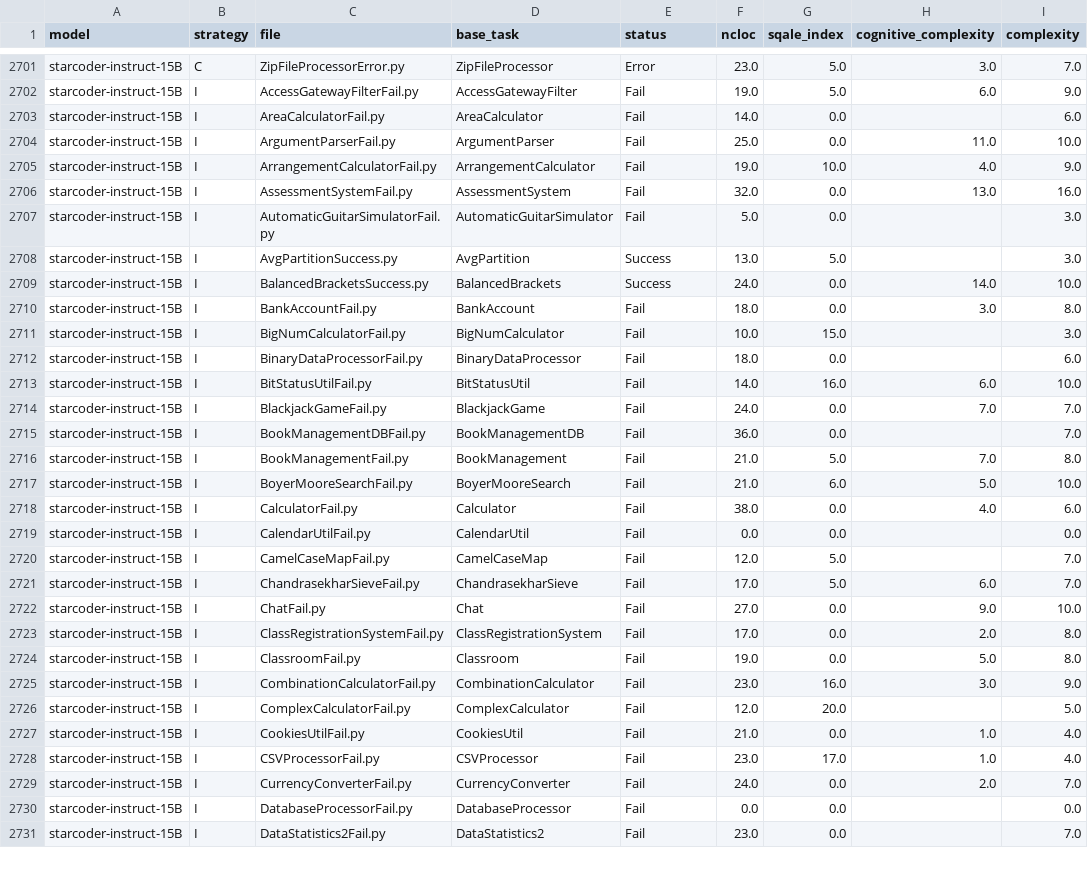
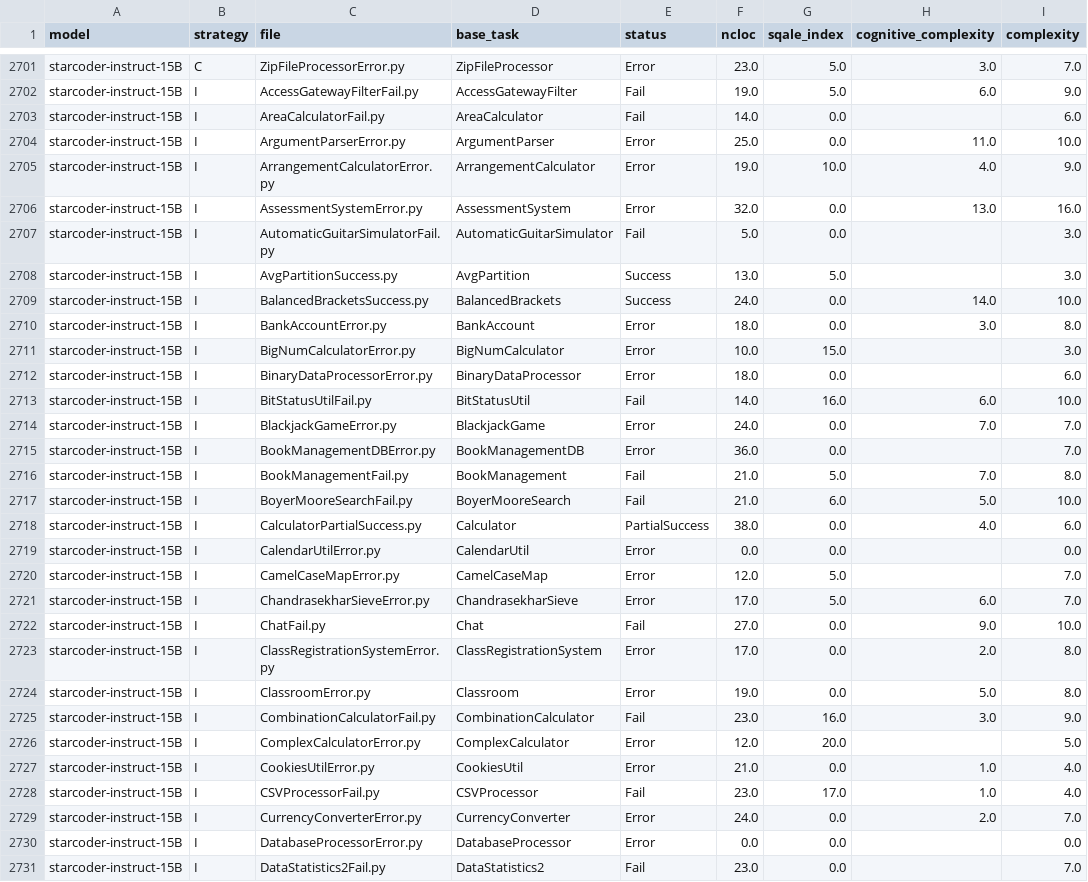
Before and after one commit to SouzaBernardo/quality_at_k, a CSV file: sonar-metrics/new/combined_sonar_metrics.csv, drawn as a sheet; only a part is shown, gaps mark what is left out; the diff covers the shown part only; the diff names each change by its address in the sheet, - before the commit and + after, or states it on an @@ line.

```diff
--- a/sonar-metrics/new/combined_sonar_metrics.csv
+++ b/sonar-metrics/new/combined_sonar_metrics.csv
-C2704 (file): ArgumentParserFail.py
+C2704 (file): ArgumentParserError.py
-E2704:E2706 (status): Fail
+E2704:E2706 (status): Error
-C2705 (file): ArrangementCalculatorFail.py
+C2705 (file): ArrangementCalculatorError.py
-C2706 (file): AssessmentSystemFail.py
+C2706 (file): AssessmentSystemError.py
-C2710 (file): BankAccountFail.py
+C2710 (file): BankAccountError.py
-E2710:E2712 (status): Fail
+E2710:E2712 (status): Error
-C2711 (file): BigNumCalculatorFail.py
+C2711 (file): BigNumCalculatorError.py
-C2712 (file): BinaryDataProcessorFail.py
+C2712 (file): BinaryDataProcessorError.py
-C2714 (file): BlackjackGameFail.py
+C2714 (file): BlackjackGameError.py
-E2714:E2715 (status): Fail
+E2714:E2715 (status): Error
-C2715 (file): BookManagementDBFail.py
+C2715 (file): BookManagementDBError.py
-C2718 (file): CalculatorFail.py
+C2718 (file): CalculatorPartialSuccess.py
-E2718 (status): Fail
+E2718 (status): PartialSuccess
-C2719 (file): CalendarUtilFail.py
+C2719 (file): CalendarUtilError.py
-E2719:E2721 (status): Fail
+E2719:E2721 (status): Error
-C2720 (file): CamelCaseMapFail.py
+C2720 (file): CamelCaseMapError.py
-C2721 (file): ChandrasekharSieveFail.py
+C2721 (file): ChandrasekharSieveError.py
-C2723 (file): ClassRegistrationSystemFail.py
+C2723 (file): ClassRegistrationSystemError.py
-E2723:E2724 (status): Fail
+E2723:E2724 (status): Error
-C2724 (file): ClassroomFail.py
+C2724 (file): ClassroomError.py
-C2726 (file): ComplexCalculatorFail.py
+C2726 (file): ComplexCalculatorError.py
-E2726:E2727 (status): Fail
+E2726:E2727 (status): Error
-C2727 (file): CookiesUtilFail.py
+C2727 (file): CookiesUtilError.py
-C2729 (file): CurrencyConverterFail.py
+C2729 (file): CurrencyConverterError.py
-E2729:E2730 (status): Fail
+E2729:E2730 (status): Error
-C2730 (file): DatabaseProcessorFail.py
+C2730 (file): DatabaseProcessorError.py
```
Also changed, not shown: 118 edited cells elsewhere in this file, 35 other files.
